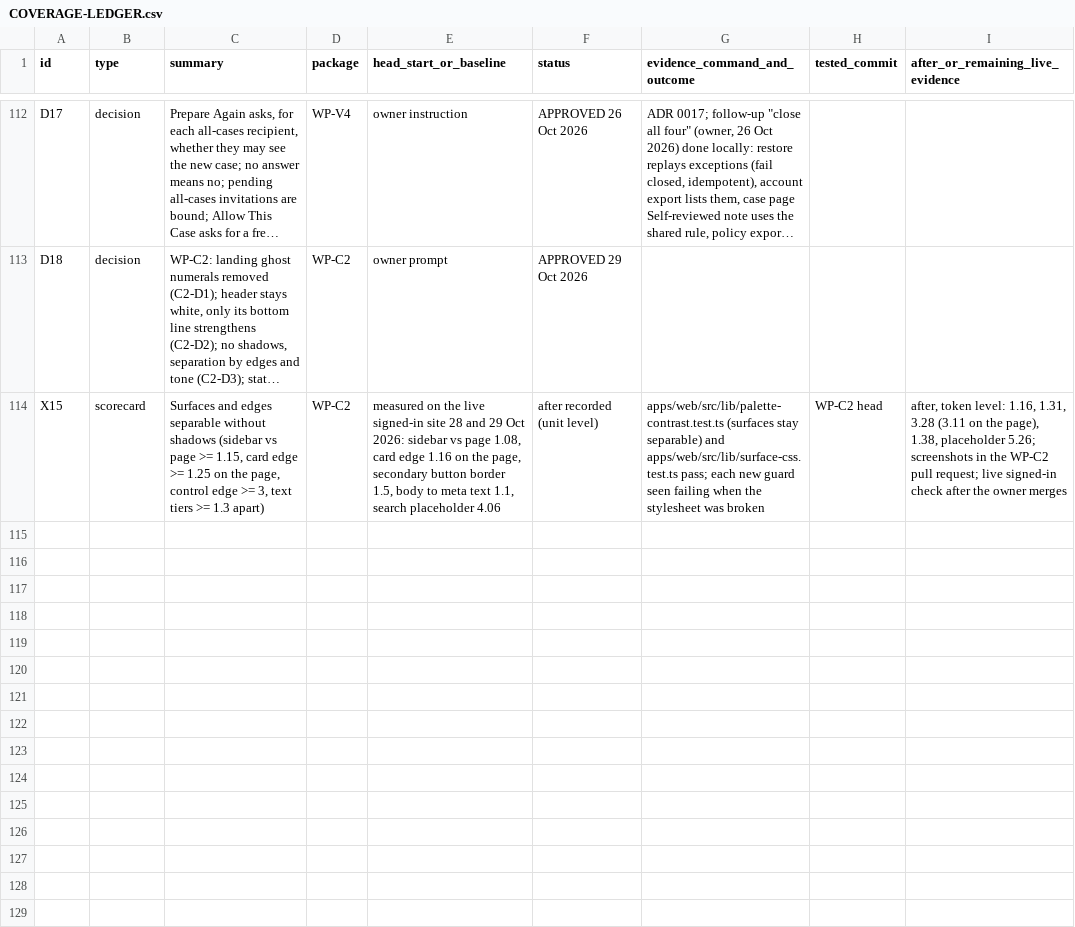
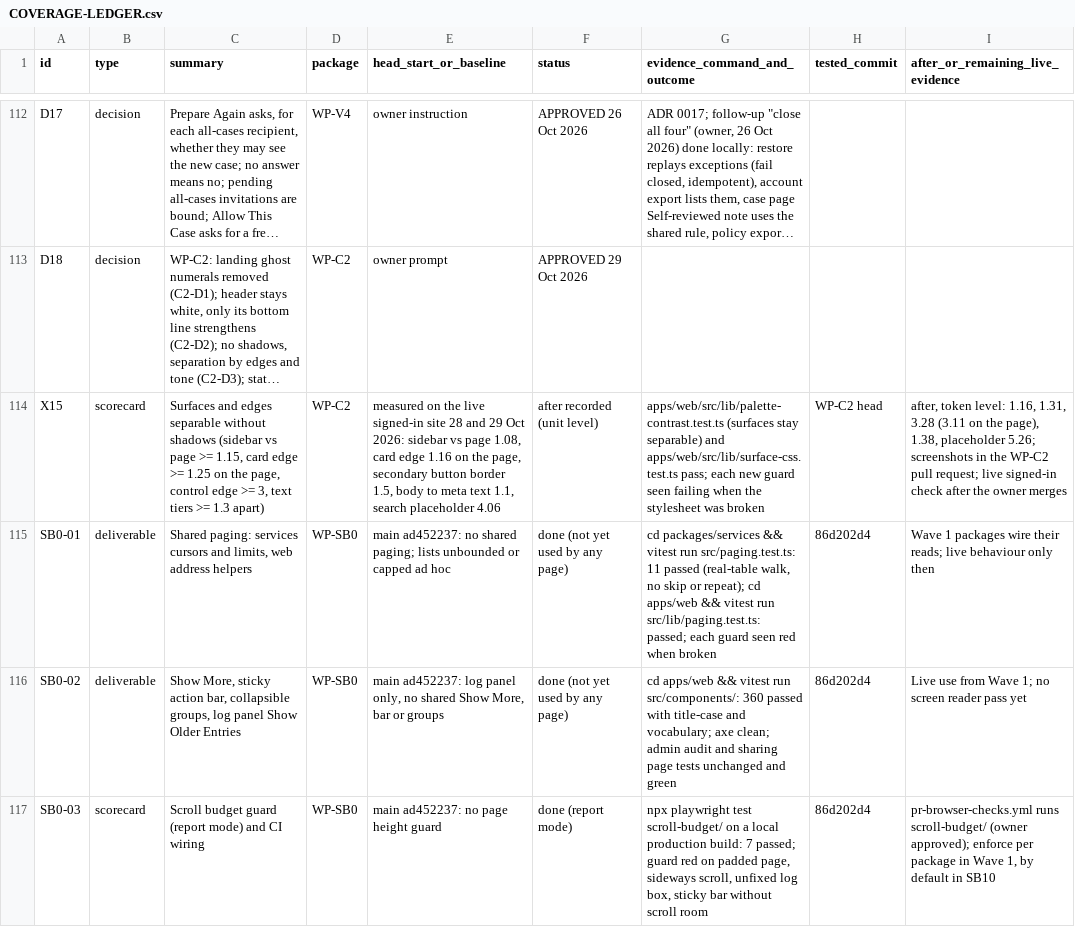
Before and after one commit to sadatnitex/visastack, a CSV file: docs/upgrades/programme/COVERAGE-LEDGER.csv, drawn as a sheet; only a part is shown, gaps mark what is left out; long unchanged cells end in …; the diff names each change by its address in the sheet, - before the commit and + after, or states it on an @@ line.

```diff
--- a/docs/upgrades/programme/COVERAGE-LEDGER.csv
+++ b/docs/upgrades/programme/COVERAGE-LEDGER.csv
+row 115: SB0-01 | deliverable | Shared paging: services cursors and limits, web address helpers | WP-SB0 | main ad452237: no shared paging; lists unbounded or capped ad hoc | done (not yet used by any page) | cd packages/services && vitest run src/paging.test.ts: 11 passed (real-table walk, no skip or repeat); cd apps/web && vitest run src/lib/paging.test.ts: passed; each guard seen red when broken | 86d202d4 | Wave 1 packages wire their reads; live behaviour only then
+row 116: SB0-02 | deliverable | Show More, sticky action bar, collapsible groups, log panel Show Older Entries | WP-SB0 | main ad452237: log panel only, no shared Show More, bar or groups | done (not yet used by any page) | cd apps/web && vitest run src/components/: 360 passed with title-case and vocabulary; axe clean; admin audit and sharing page tests unchanged and green | 86d202d4 | Live use from Wave 1; no screen reader pass yet
+row 117: SB0-03 | scorecard | Scroll budget guard (report mode) and CI wiring | WP-SB0 | main ad452237: no page height guard | done (report mode) | npx playwright test scroll-budget/ on a local production build: 7 passed; guard red on padded page, sideways scroll, unfixed log box, sticky bar without scroll room | 86d202d4 | pr-browser-checks.yml runs scroll-budget/ (owner approved); enforce per package in Wave 1, by default in SB10
```
Also changed, not shown: 20 other files.
